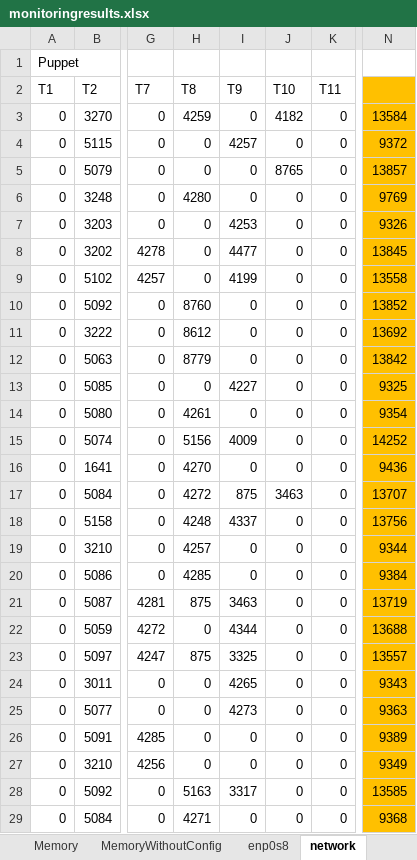
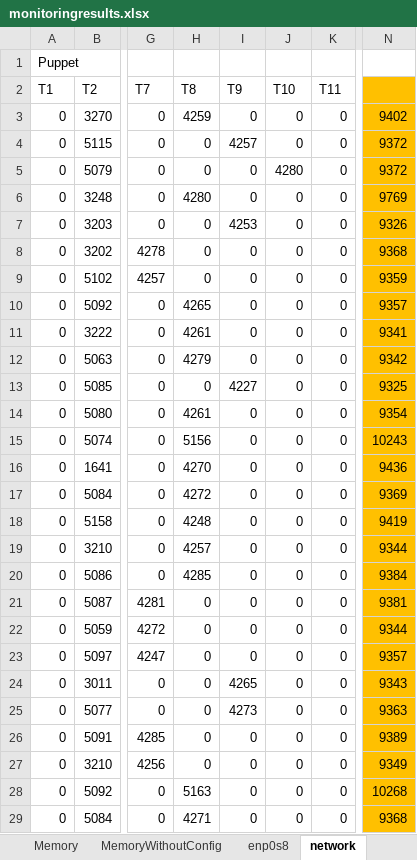
Before and after one commit to ThomasDetemmerman/Bachelorproef-Ansible-vs-Puppet, an Excel workbook: R/deploytimes/monitoringresults.xlsx, sheet network, drawn as a sheet; only a part is shown, gaps mark what is left out; values as stored, in another font and other column widths than the file's, no borders; charts and pictures and table styles not drawn; the diff covers the shown part only; the diff names each change by its address in the sheet, - before the commit and + after, or states it on an @@ line.

Commit message:
solved design issue + Puppet network dataset cleanup (laden van pagina veroorzaakte incorrecte resultaten)

```diff
--- a/R/deploytimes/monitoringresults.xlsx (sheet network)
+++ b/R/deploytimes/monitoringresults.xlsx (sheet network)
-J3 (T10): 4182
+J3 (T10): 0
-N3: 13584
+N3: 9402
-J5 (T10): 8765
+J5 (T10): 4280
-N5: 13857
+N5: 9372
-I8 (T9): 4477
+I8 (T9): 0
-N8: 13845
+N8: 9368
-I9 (T9): 4199
+I9 (T9): 0
-N9: 13558
+N9: 9359
-H10 (T8): 8760
+H10 (T8): 4265
-N10: 13852
+N10: 9357
-H11 (T8): 8612
+H11 (T8): 4261
-N11: 13692
+N11: 9341
-H12 (T8): 8779
+H12 (T8): 4279
-N12: 13842
+N12: 9342
-I15 (T9): 4009
+I15 (T9): 0
-N15: 14252
+N15: 10243
-I17 (T9): 875
+I17 (T9): 0
-J17 (T10): 3463
+J17 (T10): 0
-N17: 13707
+N17: 9369
-I18 (T9): 4337
+I18 (T9): 0
-N18: 13756
+N18: 9419
-H21 (T8): 875
+H21 (T8): 0
-I21 (T9): 3463
+I21 (T9): 0
-N21: 13719
+N21: 9381
-I22 (T9): 4344
+I22 (T9): 0
-N22: 13688
+N22: 9344
-H23 (T8): 875
+H23 (T8): 0
-I23 (T9): 3325
+I23 (T9): 0
-N23: 13557
+N23: 9357
-I28 (T9): 3317
+I28 (T9): 0
-N28: 13585
+N28: 10268
```
Also changed, not shown: 8 edited cells elsewhere in this sheet, charts or pictures, 5 other files.
